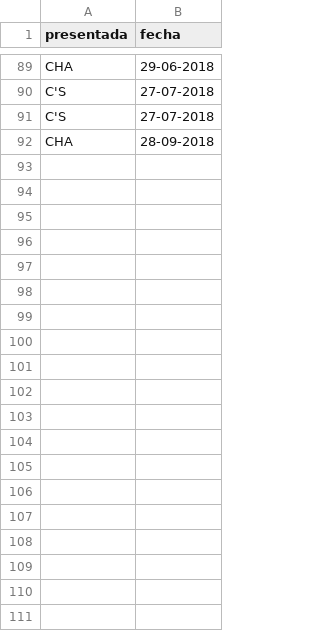
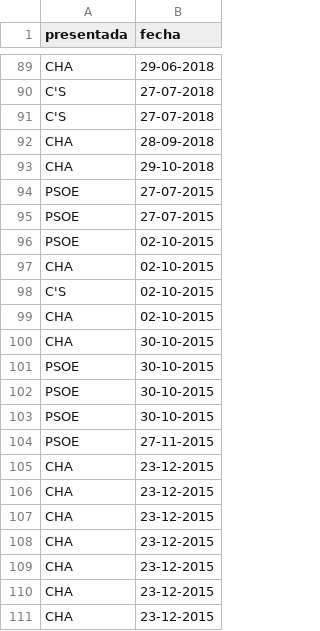
Before and after one commit to bislai/datasets, a CSV file: tritura-mociones/mociones/legislatura-zec-votos-a-favor.csv, drawn as a sheet; only a part is shown, gaps mark what is left out; the diff covers the shown part only.

```diff
--- a/tritura-mociones/mociones/legislatura-zec-votos-a-favor.csv
+++ b/tritura-mociones/mociones/legislatura-zec-votos-a-favor.csv
@@ -92 +92,20 @@ C'S,27-07-2018
 CHA,28-09-2018
+CHA,29-10-2018
+PSOE,27-07-2015
+PSOE,27-07-2015
+PSOE,02-10-2015
+CHA,02-10-2015
+C'S,02-10-2015
+CHA,02-10-2015
+CHA,30-10-2015
+PSOE,30-10-2015
+PSOE,30-10-2015
+PSOE,30-10-2015
+PSOE,27-11-2015
+CHA,23-12-2015
+CHA,23-12-2015
+CHA,23-12-2015
+CHA,23-12-2015
+CHA,23-12-2015
+CHA,23-12-2015
+CHA,23-12-2015
```
Also changed, not shown: 74 added rows elsewhere in this file, tritura-mociones/mociones/legislatura-cha-votos-a-favor.csv, tritura-mociones/mociones/legislatura-ciudadanos-votos-a-favor.csv, 38 other files.
